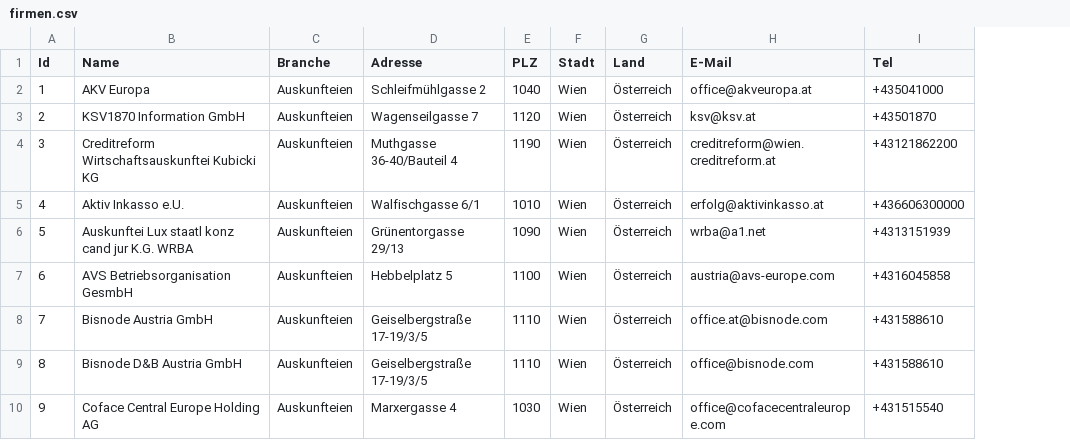
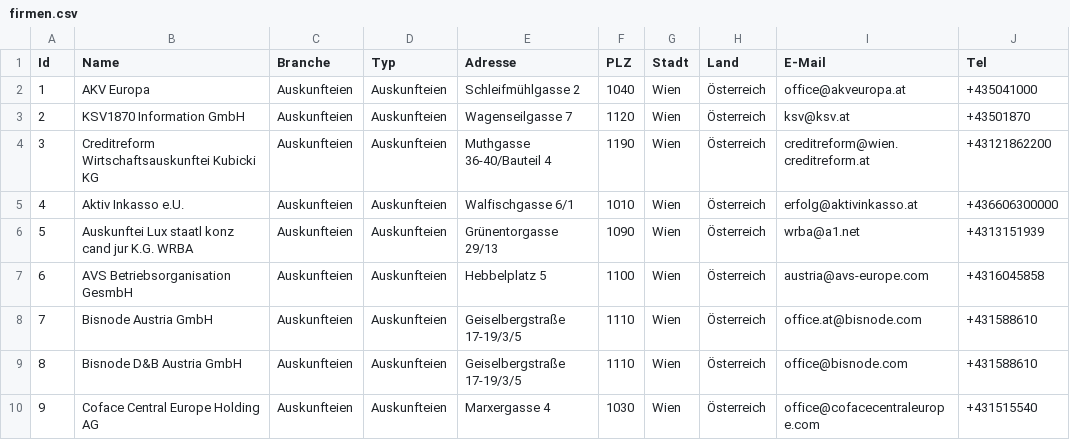
Before and after one commit to cyber-perikarp/auskunftsbegehren_at_adressen, a CSV file: privat/firmen.csv, drawn as a sheet; only a part is shown; addresses are those after the commit; the diff names each change by its address in the sheet, - before the commit and + after, or states it on an @@ line.

Commit message:
branche und typ geteilt

```diff
--- a/privat/firmen.csv
+++ b/privat/firmen.csv
+column C (Branche), rows 2-10: all Auskunfteien
-D1: Branche
+D1: Typ
```
Also changed, not shown: bund/sozialversicherung.csv, bund/unis.csv, 16 other files.
